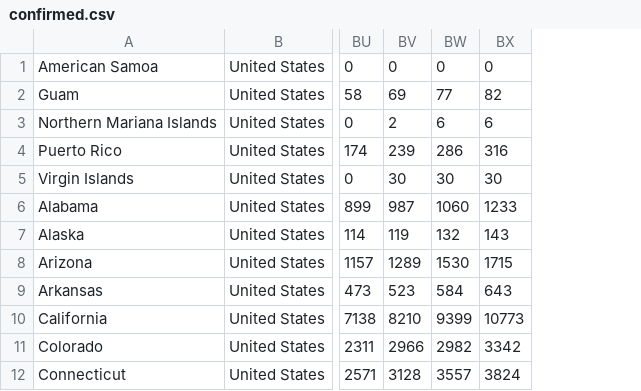
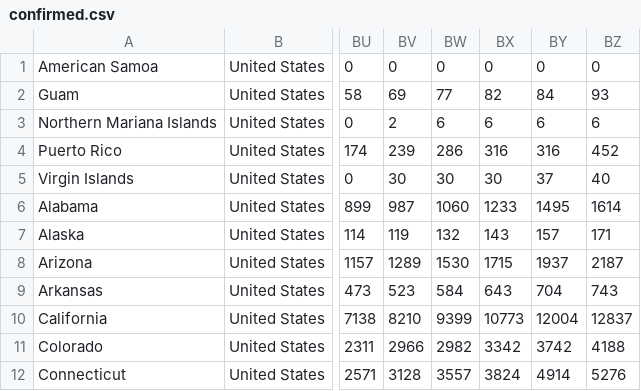
Before and after one commit to jcampos8782/COVID19-API, a CSV file: init/mongo-init/imports/processed/confirmed.csv, drawn as a sheet; only a part is shown, gaps mark what is left out; the diff names each change by its address in the sheet, - before the commit and + after, or states it on an @@ line.

```diff
--- a/init/mongo-init/imports/processed/confirmed.csv
+++ b/init/mongo-init/imports/processed/confirmed.csv
+column BY, rows 1-12: 0 | 84 | 6 | 316 | 37 | 1495 | 157 | 1937 | 704 | 12004 | 3742 | 4914
+column BZ, rows 1-12: 0 | 93 | 6 | 452 | 40 | 1614 | 171 | 2187 | 743 | 12837 | 4188 | 5276
```
Also changed, not shown: init/mongo-init/imports/data/covid19/confirmed.csv, init/mongo-init/imports/data/covid19/deaths.csv, 5 other files.
